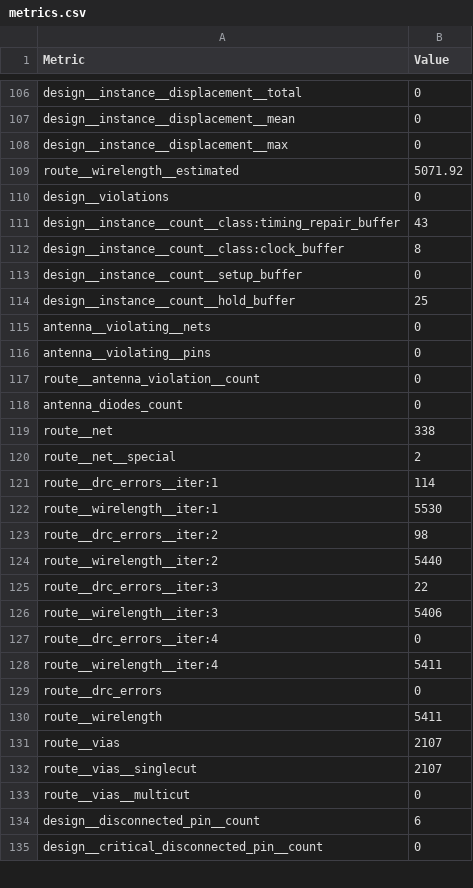
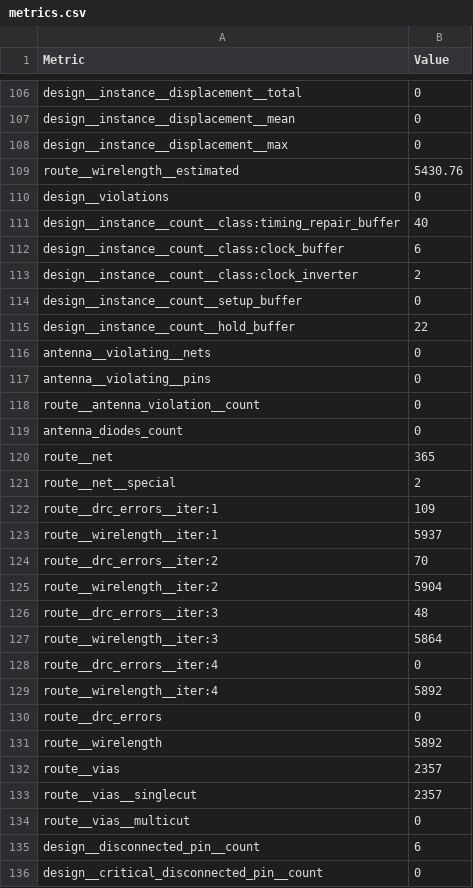
Before and after one commit to TinyTapeout/tinytapeout-sky-25b-staging, a CSV file: projects/tt_um_timba307_LEDSpinner/stats/metrics.csv, drawn as a sheet; only a part is shown, gaps mark what is left out; the diff covers the shown part only.

```diff
--- a/projects/tt_um_timba307_LEDSpinner/stats/metrics.csv
+++ b/projects/tt_um_timba307_LEDSpinner/stats/metrics.csv
@@ -108,8 +108,9 @@ design__instance__displacement__mean,0
 design__instance__displacement__max,0
-route__wirelength__estimated,5071.92
+route__wirelength__estimated,5430.76
 design__violations,0
-design__instance__count__class:timing_repair_buffer,43
-design__instance__count__class:clock_buffer,8
+design__instance__count__class:timing_repair_buffer,40
+design__instance__count__class:clock_buffer,6
+design__instance__count__class:clock_inverter,2
 design__instance__count__setup_buffer,0
-design__instance__count__hold_buffer,25
+design__instance__count__hold_buffer,22
 antenna__violating__nets,0
@@ -118,16 +119,16 @@ route__antenna_violation__count,0
 antenna_diodes_count,0
-route__net,338
+route__net,365
 route__net__special,2
-route__drc_errors__iter:1,114
-route__wirelength__iter:1,5530
-route__drc_errors__iter:2,98
-route__wirelength__iter:2,5440
-route__drc_errors__iter:3,22
-route__wirelength__iter:3,5406
+route__drc_errors__iter:1,109
+route__wirelength__iter:1,5937
+route__drc_errors__iter:2,70
+route__wirelength__iter:2,5904
+route__drc_errors__iter:3,48
+route__wirelength__iter:3,5864
 route__drc_errors__iter:4,0
-route__wirelength__iter:4,5411
+route__wirelength__iter:4,5892
 route__drc_errors,0
-route__wirelength,5411
-route__vias,2107
-route__vias__singlecut,2107
+route__wirelength,5892
+route__vias,2357
+route__vias__singlecut,2357
 route__vias__multicut,0
```
Also changed, not shown: 76 edited cells elsewhere in this file, 6 other files.
